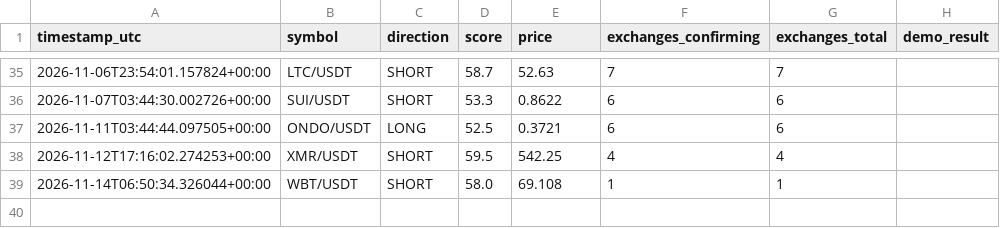
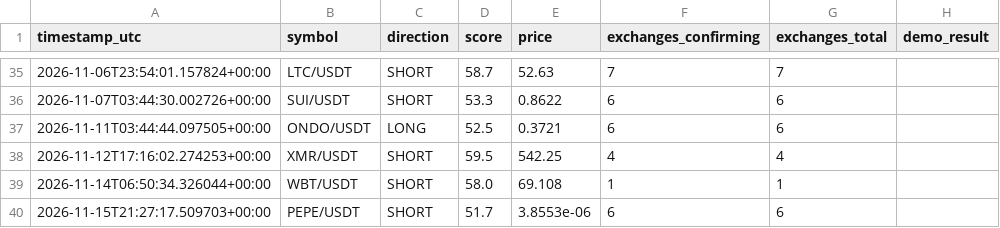
Before and after one commit to kotylevskiyv/crypto-alert-bot, a CSV file: signals_log.csv, drawn as a sheet; only a part is shown, gaps mark what is left out; the diff names each change by its address in the sheet, - before the commit and + after, or states it on an @@ line.

```diff
--- a/signals_log.csv
+++ b/signals_log.csv
+row 40: 2026-11-15T21:27:17.509703+00:00 | PEPE/USDT | SHORT | 51.7 | 3.8553e-06 | 6 | 6
```
Also changed, not shown: 1 other file.
